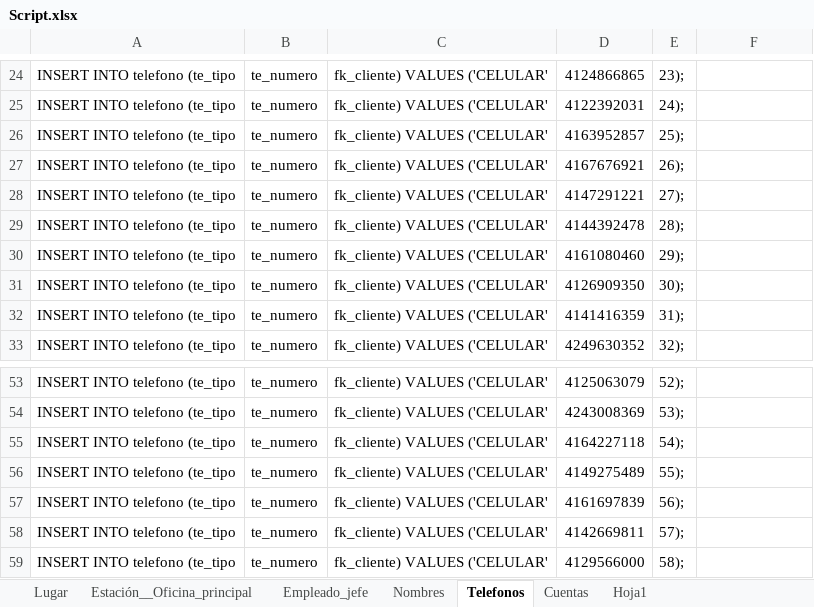
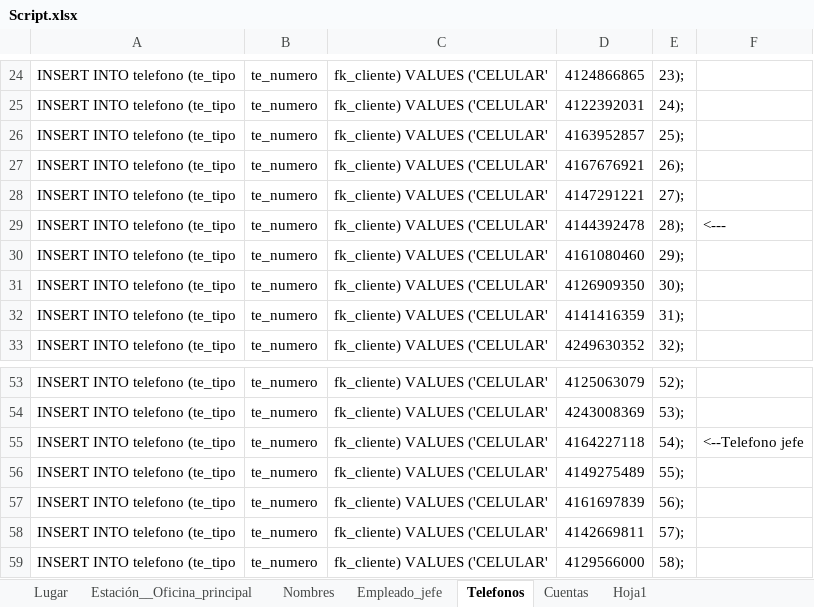
Before and after one commit to abadillo/bases-dos, an Excel workbook: scripts/Script.xlsx, sheet Telefonos, drawn as a sheet; only a part is shown, gaps mark what is left out; values as stored, in another font and other column widths than the file's, no borders; the diff names each change by its address in the sheet, - before the commit and + after, or states it on an @@ line.

Commit message:
Estaciones_empleados script

```diff
--- a/scripts/Script.xlsx (sheet Telefonos)
+++ b/scripts/Script.xlsx (sheet Telefonos)
@@ sheet tab order changed: Lugar | Estación__Oficina_principal | Nombres | Empleado_jefe | Telefonos | Cuentas | Hoja1 @@
-F29: (empty)
+F29: <---
-F55: (empty)
+F55: <--Telefono jefe
```
Also changed, not shown: sheet Empleado_jefe, sheet Estación__Oficina_principal, sheet Lugar.
